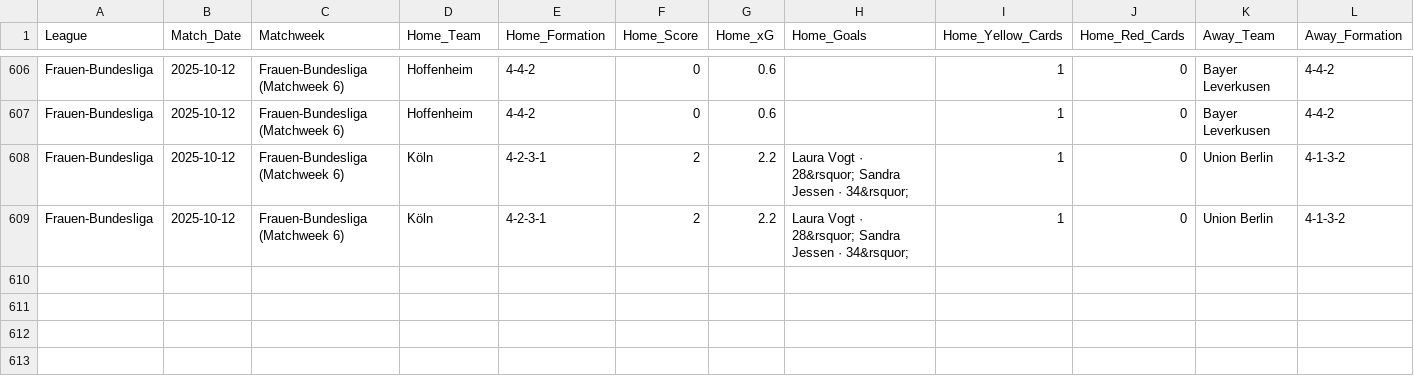
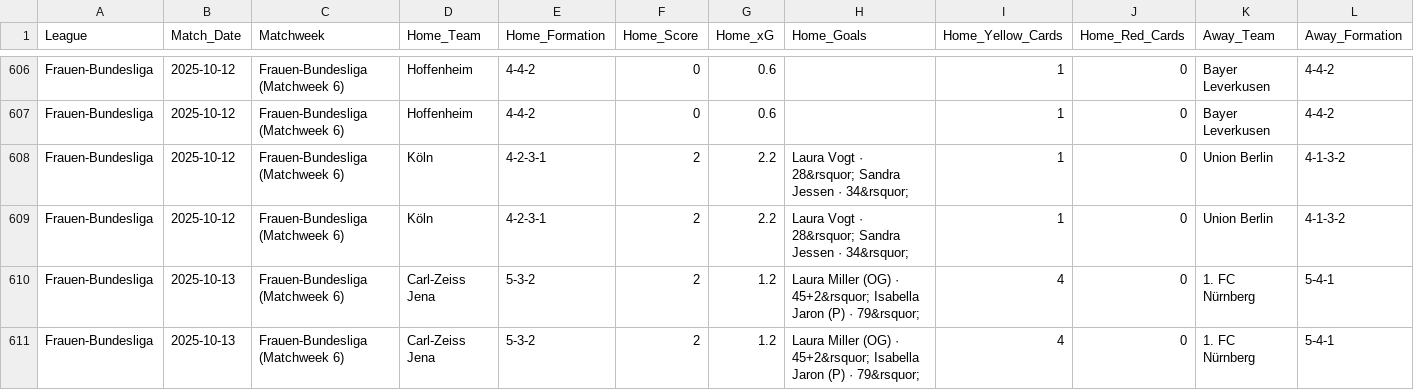
Before and after one commit to sznajdr/fb1, a CSV file: 2026_fb_team_stats_possession.csv, drawn as a sheet; only a part is shown, gaps mark what is left out; rows hold the shown columns only; the diff names each change by its address in the sheet, - before the commit and + after, or states it on an @@ line.

Commit message:
Update 2026_fb_team_stats_possession.csv from Colab

```diff
--- a/2026_fb_team_stats_possession.csv
+++ b/2026_fb_team_stats_possession.csv
+row 610: Frauen-Bundesliga | 2025-10-13 | Frauen-Bundesliga (Matchweek 6) | Carl-Zeiss Jena | 5-3-2 | 2 | 1.2 | Laura Miller (OG) · 45+2&rsquor; Isabella Jaron (P) · 79&rsquor; | 4 | 0 | 1. FC Nürnberg | 5-4-1
+row 611: Frauen-Bundesliga | 2025-10-13 | Frauen-Bundesliga (Matchweek 6) | Carl-Zeiss Jena | 5-3-2 | 2 | 1.2 | Laura Miller (OG) · 45+2&rsquor; Isabella Jaron (P) · 79&rsquor; | 4 | 0 | 1. FC Nürnberg | 5-4-1
```
